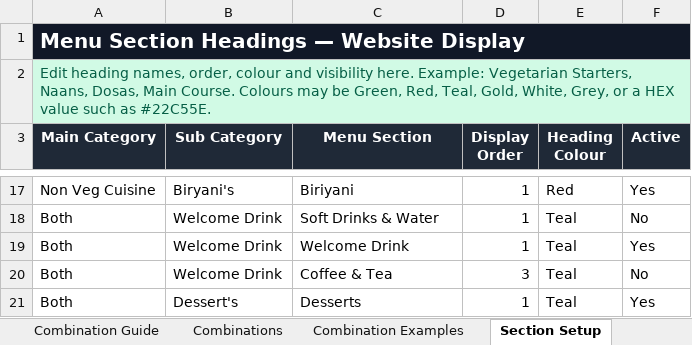
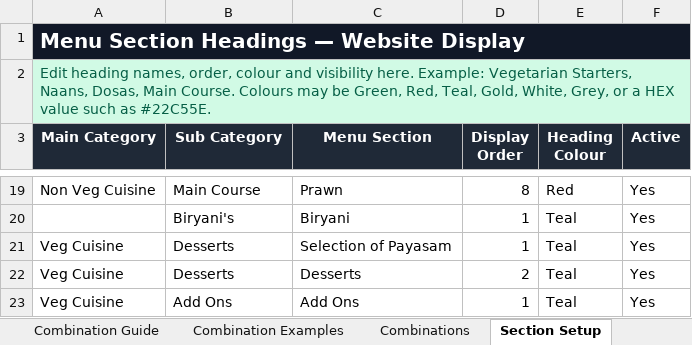
Before and after one commit to satyachowdary946/spice-india-catering, an Excel workbook: app/static/templates/Spice_India_Catering_Menu_Excel_Source.xlsx, sheet Section Setup, drawn as a sheet; only a part is shown, gaps mark what is left out; values as stored, in another font and other column widths than the file's, no borders; removed rows and columns are numbered as before the commit, all else as after; the diff covers the shown part only; the diff names each change by its address in the sheet, - before the commit and + after, or states it on an @@ line.

Commit message:
Build 14.20 menu descriptions biryani styles and Irish financial reports

```diff
--- a/app/static/templates/Spice_India_Catering_Menu_Excel_Source.xlsx (sheet Section Setup)
+++ b/app/static/templates/Spice_India_Catering_Menu_Excel_Source.xlsx (sheet Section Setup)
@@ sheet tab order changed: Combination Guide | Combination Examples | Combinations | Section Setup @@
-B19 (Sub Category): Biryani's
+B19 (Sub Category): Main Course
-C19 (Menu Section): Biriyani
+C19 (Menu Section): Prawn
-D19 (Display Order): 1
+D19 (Display Order): 8
-row 18: Both | Welcome Drink | Soft Drinks & Water | 1 | Teal | No
+row 20:  | Biryani's | Biryani | 1 | Teal | Yes
-A21 (Main Category): Both
+A21 (Main Category): Veg Cuisine
-B21 (Sub Category): Welcome Drink
+B21 (Sub Category): Desserts
-C21 (Menu Section): Welcome Drink
+C21 (Menu Section): Selection of Payasam
-row 20: Both | Welcome Drink | Coffee & Tea | 3 | Teal | No
-A22 (Main Category): Both
+A22 (Main Category): Veg Cuisine
-B22 (Sub Category): Dessert's
+B22 (Sub Category): Desserts
-D22 (Display Order): 1
+D22 (Display Order): 2
+row 23: Veg Cuisine | Add Ons | Add Ons | 1 | Teal | Yes
```
Also changed, not shown: 6 added rows, 4 removed rows and 22 edited cells elsewhere in this sheet, sheet Menu Import, sheet Combinations, sheet Summary, sheet Combination Examples, sheet Combination Guide, sheet Category Setup, 1 more sheet, other sheet tabs, 12 other files.
